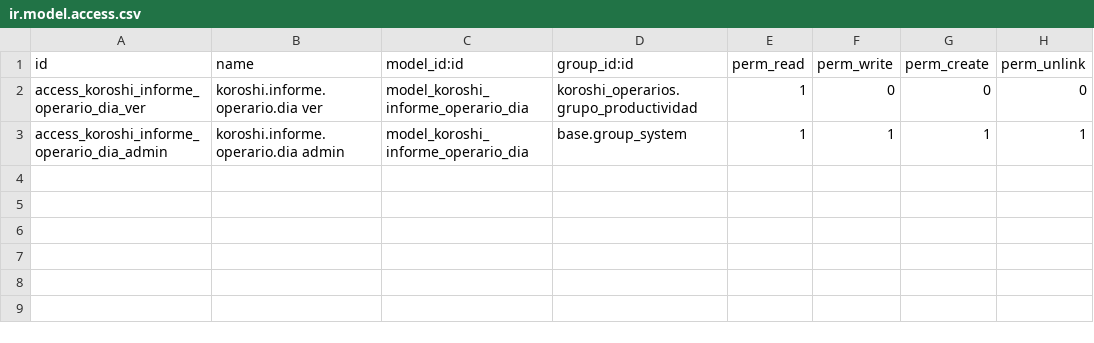
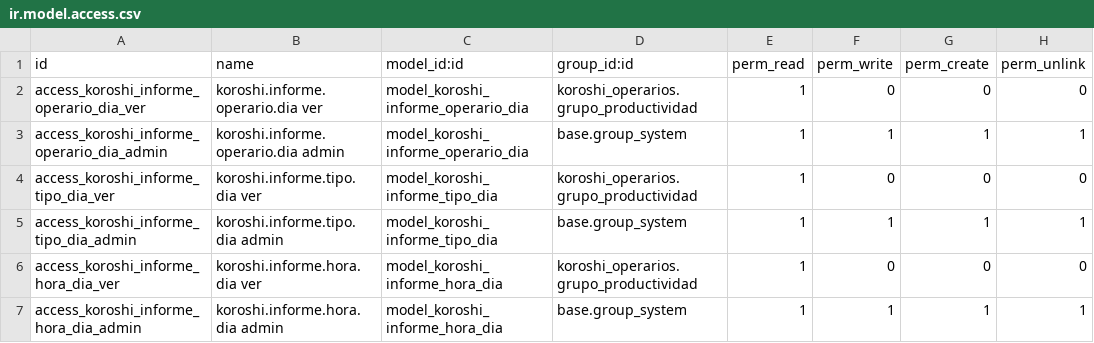
Before and after one commit to IsaacAndreu/OleadasKoroshi, a CSV file: odoo/modulos/koroshi_informe/security/ir.model.access.csv, drawn as a sheet.

```diff
--- a/odoo/modulos/koroshi_informe/security/ir.model.access.csv
+++ b/odoo/modulos/koroshi_informe/security/ir.model.access.csv
@@ -3 +3,5 @@ access_koroshi_informe_operario_dia_ver,koroshi.informe.operario.dia ver,model_k
 access_koroshi_informe_operario_dia_admin,koroshi.informe.operario.dia admin,model_koroshi_informe_operario_dia,base.group_system,1,1,1,1
+access_koroshi_informe_tipo_dia_ver,koroshi.informe.tipo.dia ver,model_koroshi_informe_tipo_dia,koroshi_operarios.grupo_productividad,1,0,0,0
+access_koroshi_informe_tipo_dia_admin,koroshi.informe.tipo.dia admin,model_koroshi_informe_tipo_dia,base.group_system,1,1,1,1
+access_koroshi_informe_hora_dia_ver,koroshi.informe.hora.dia ver,model_koroshi_informe_hora_dia,koroshi_operarios.grupo_productividad,1,0,0,0
+access_koroshi_informe_hora_dia_admin,koroshi.informe.hora.dia admin,model_koroshi_informe_hora_dia,base.group_system,1,1,1,1
```
Also changed, not shown: 5 other files.
